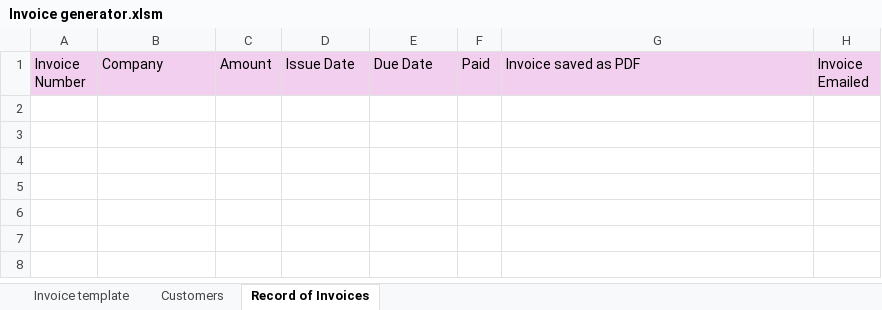
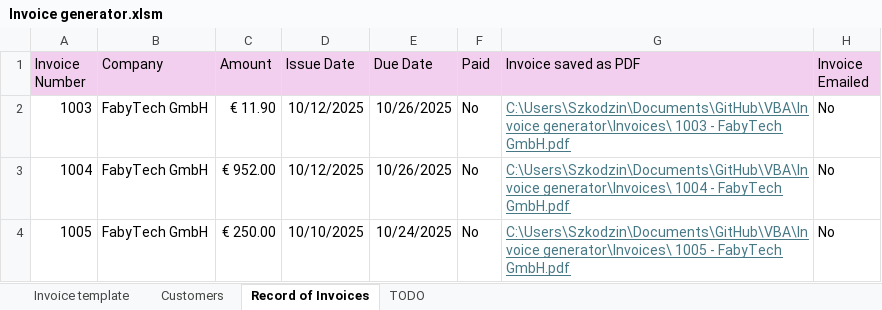
Before and after one commit to KSzkodzinski/VBA, an Excel workbook: Invoice generator/Invoice generator.xlsm, sheet Record of Invoices, drawn as a sheet; values as stored, in another font and other column widths than the file's, no borders; conditional formats not drawn; the diff names each change by its address in the sheet, - before the commit and + after, or states it on an @@ line.

Commit message:
Credit memo feature
add credit memo button, todo list and start working on userform

```diff
--- a/Invoice generator/Invoice generator.xlsm (sheet Record of Invoices)
+++ b/Invoice generator/Invoice generator.xlsm (sheet Record of Invoices)
+sheet tab: TODO
+row 2: 1003 | FabyTech GmbH | € 11.90 | 10/12/2025 | 10/26/2025 | No | C:\Users\Szkodzin\Documents\GitHub\VBA\Invoice generator\Invoices\ 1003 - FabyTech GmbH.pdf | No
+row 3: 1004 | FabyTech GmbH | € 952.00 | 10/12/2025 | 10/26/2025 | No | C:\Users\Szkodzin\Documents\GitHub\VBA\Invoice generator\Invoices\ 1004 - FabyTech GmbH.pdf | No
+row 4: 1005 | FabyTech GmbH | € 250.00 | 10/10/2025 | 10/24/2025 | No | C:\Users\Szkodzin\Documents\GitHub\VBA\Invoice generator\Invoices\ 1005 - FabyTech GmbH.pdf | No
```
Also changed, not shown: sheet Invoice template, charts or pictures.
